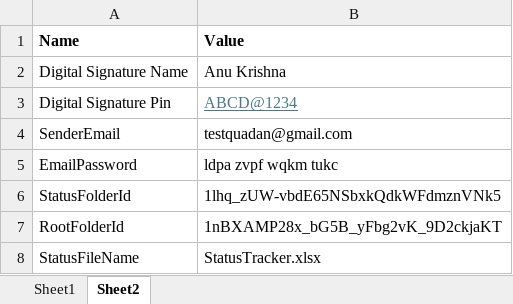
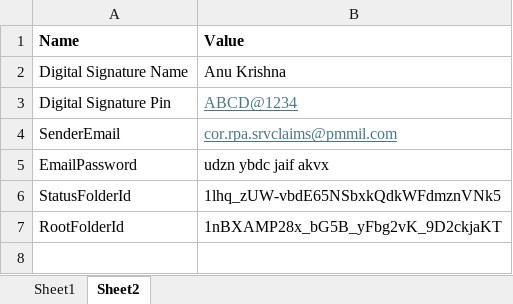
Before and after one commit to VishnuSathyadev/TML_Project, an Excel workbook: Config/Client_Config.xlsx, sheet Sheet2, drawn as a sheet; values as stored, in another font and other column widths than the file's, no borders; the diff names each change by its address in the sheet, - before the commit and + after, or states it on an @@ line.

```diff
--- a/Config/Client_Config.xlsx (sheet Sheet2)
+++ b/Config/Client_Config.xlsx (sheet Sheet2)
-B4 (Value): testquadan@gmail.com
+B4 (Value): cor.rpa.srvclaims@pmmil.com
@@ B4 underline: off → on, text colour: black → #467886 @@
-B5 (Value): ldpa zvpf wqkm tukc
+B5 (Value): udzn ybdc jaif akvx
-row 8: StatusFileName | StatusTracker.xlsx
```
Also changed, not shown: 2 other files.
